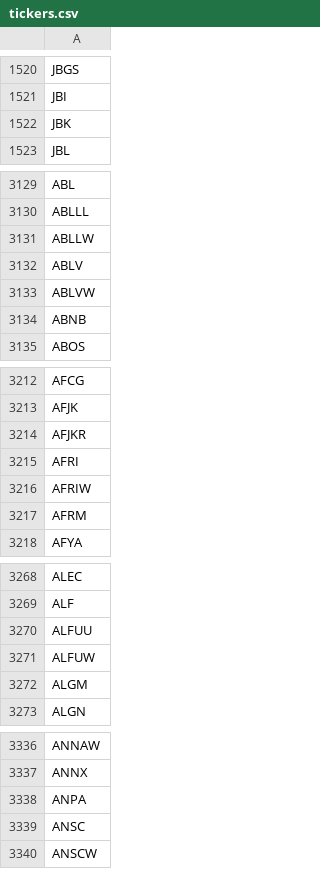
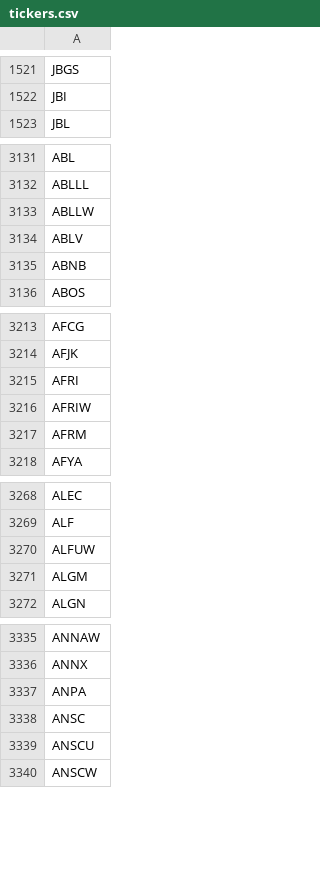
Before and after one commit to Tonomasan/Momentum-app_NYSE_NASDAQ_HTML, a CSV file: tickers.csv, drawn as a sheet; only a part is shown, gaps mark what is left out; the diff covers the shown part only.

```diff
--- a/tickers.csv
+++ b/tickers.csv
@@ -1521,3 +1522,2 @@ JBGS
 JBI
-JBK
 JBL
@@ -3132,3 +3134,2 @@ ABLLW
 ABLV
-ABLVW
 ABNB
@@ -3213,3 +3214,2 @@ AFCG
 AFJK
-AFJKR
 AFRI
@@ -3269,3 +3269,2 @@ ALEC
 ALF
-ALFUU
 ALFUW
@@ -3339,2 +3338,3 @@ ANPA
 ANSC
+ANSCU
 ANSCW
```
Also changed, not shown: 34 added rows, 23 removed rows and 2 edited cells elsewhere in this file, momentum_data.csv, 2 other files.
